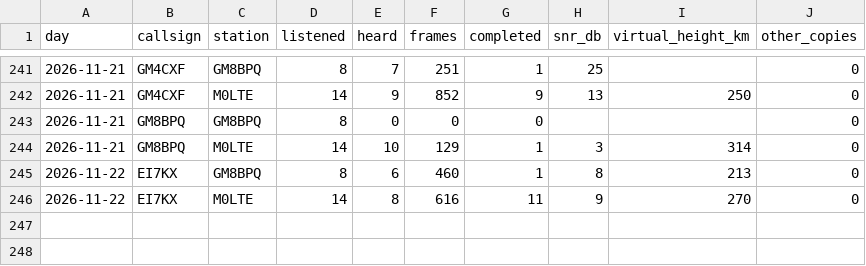
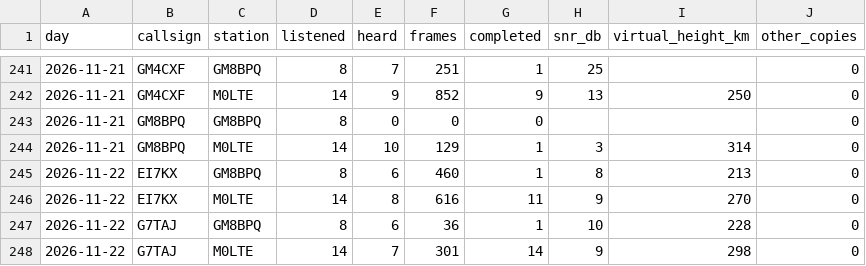
Before and after one commit to packet-net/pdn-mailcast, a CSV file: reports/data/stations.csv, drawn as a sheet; only a part is shown, gaps mark what is left out.

```diff
--- a/reports/data/stations.csv
+++ b/reports/data/stations.csv
@@ -246 +246,3 @@ day,callsign,station,listened,heard,frames,completed,snr_db,virtual_height_km,ot
 2026-11-22,EI7KX,M0LTE,14,8,616,11,9,270,0
+2026-11-22,G7TAJ,GM8BPQ,8,6,36,1,10,228,0
+2026-11-22,G7TAJ,M0LTE,14,7,301,14,9,298,0
```
Also changed, not shown: reports/data/reports.csv, reports/data/slots.csv.
